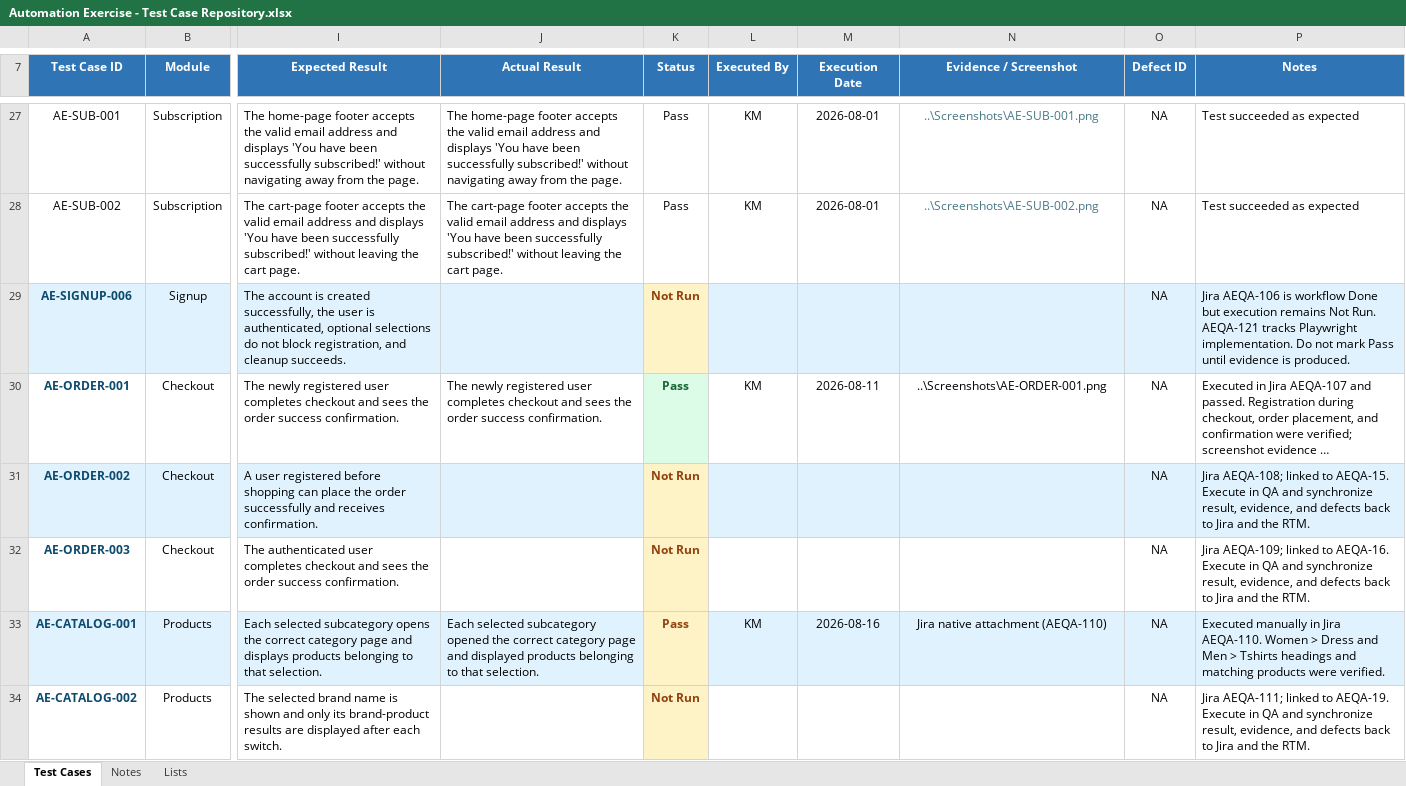
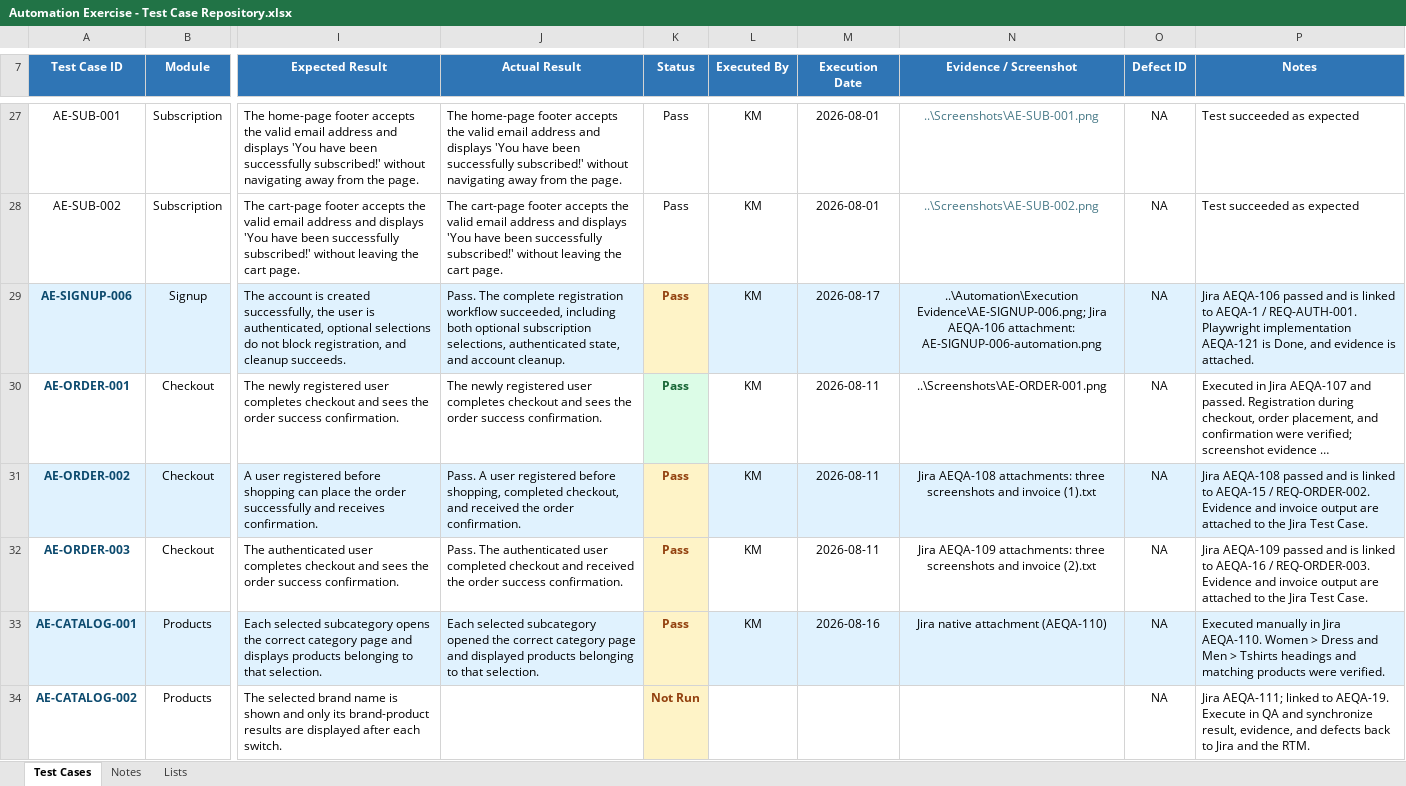
Before and after one commit to K-McMahon/Qa-Portfolio, an Excel workbook: Automation Exercise Project/Test Cases/Automation Exercise - Test Case Repository.xlsx, sheet Test Cases, drawn as a sheet; only a part is shown, gaps mark what is left out; long unchanged cells end in …; values as stored, in another font and other column widths than the file's, no borders; conditional formats and table styles not drawn; the diff covers the shown part only; the diff names each change by its address in the sheet, - before the commit and + after, or states it on an @@ line.

Commit message:
docs: reconcile Jira and portfolio artifacts
Reconcile completed registration, checkout, cart persistence, and product review results across Jira, the RTM, the Test Case Repository, evidence, and README documentation.

Complete the planned automation Test Case fields for AEQA-125 through AEQA-128 while keeping them Backlog and Not Run.

```diff
--- a/Automation Exercise Project/Test Cases/Automation Exercise - Test Case Repository.xlsx (sheet Test Cases)
+++ b/Automation Exercise Project/Test Cases/Automation Exercise - Test Case Repository.xlsx (sheet Test Cases)
-J29 (Actual Result): (empty)
+J29 (Actual Result): Pass. The complete registration workflow succeeded, including both optional subscription selections, authenticated state, and account cleanup.
-K29 (Status): Not Run
+K29 (Status): Pass
-L29 (Executed By): (empty)
+L29 (Executed By): KM
-M29 (Execution Date): (empty)
+M29 (Execution Date): 2026-08-17
-N29 (Evidence / Screenshot): (empty)
+N29 (Evidence / Screenshot): ..\Automation\Execution Evidence\AE-SIGNUP-006.png; Jira AEQA-106 attachment: AE-SIGNUP-006-automation.png
-P29 (Notes): Jira AEQA-106 is workflow Done but execution remains Not Run. AEQA-121 tracks Playwright implementation. Do not mark Pass until evidence is produced.
+P29 (Notes): Jira AEQA-106 passed and is linked to AEQA-1 / REQ-AUTH-001. Playwright implementation AEQA-121 is Done, and evidence is attached.
-J31 (Actual Result): (empty)
+J31 (Actual Result): Pass. A user registered before shopping, completed checkout, and received the order confirmation.
-K31:K32 (Status): Not Run
+K31:K32 (Status): Pass
-L31:L32 (Executed By): (empty)
+L31:L32 (Executed By): KM
-M31:M32 (Execution Date): (empty)
+M31:M32 (Execution Date): 2026-08-11
-N31 (Evidence / Screenshot): (empty)
+N31 (Evidence / Screenshot): Jira AEQA-108 attachments: three screenshots and invoice (1).txt
-P31 (Notes): Jira AEQA-108; linked to AEQA-15. Execute in QA and synchronize result, evidence, and defects back to Jira and the RTM.
+P31 (Notes): Jira AEQA-108 passed and is linked to AEQA-15 / REQ-ORDER-002. Evidence and invoice output are attached to the Jira Test Case.
-J32 (Actual Result): (empty)
+J32 (Actual Result): Pass. The authenticated user completed checkout and received the order success confirmation.
-N32 (Evidence / Screenshot): (empty)
+N32 (Evidence / Screenshot): Jira AEQA-109 attachments: three screenshots and invoice (2).txt
-P32 (Notes): Jira AEQA-109; linked to AEQA-16. Execute in QA and synchronize result, evidence, and defects back to Jira and the RTM.
+P32 (Notes): Jira AEQA-109 passed and is linked to AEQA-16 / REQ-ORDER-003. Evidence and invoice output are attached to the Jira Test Case.
```
Also changed, not shown: 21 edited cells elsewhere in this sheet, formulas that keep their value, Automation Exercise Project/Test Plan/Automation Exercise Requirements Traceability Matrix.xlsx, 8 other files.
